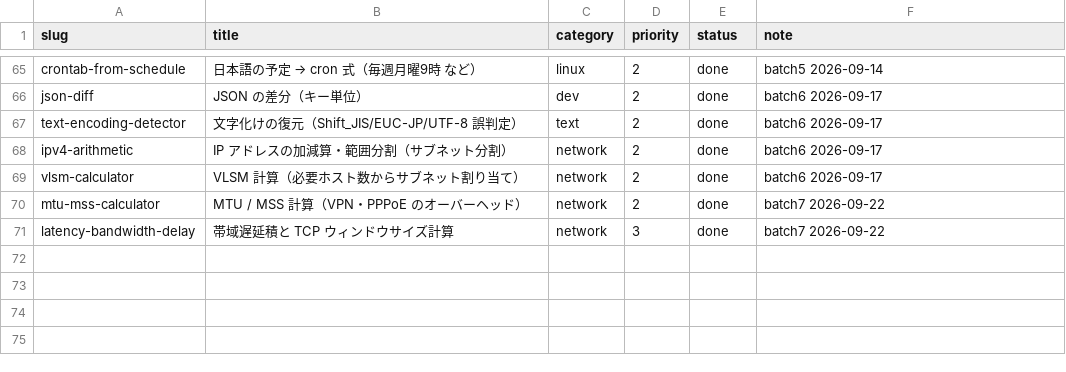
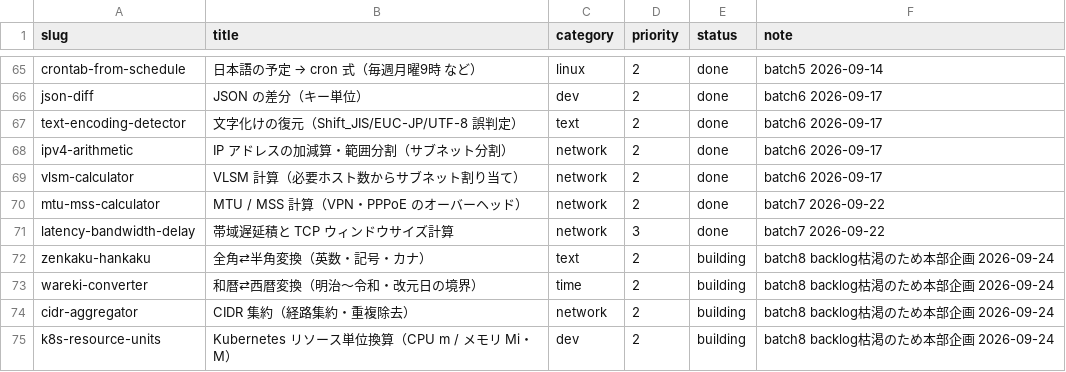
Before and after one commit to ishingo0124-byte/engineer-toolbox, a CSV file: data/tool_backlog.csv, drawn as a sheet; only a part is shown, gaps mark what is left out.

```diff
--- a/data/tool_backlog.csv
+++ b/data/tool_backlog.csv
@@ -71 +71,5 @@ mtu-mss-calculator,MTU / MSS 計算（VPN・PPPoE のオーバーヘッド）,ne
 latency-bandwidth-delay,帯域遅延積と TCP ウィンドウサイズ計算,network,3,done,batch7 2026-09-22
+zenkaku-hankaku,全角⇄半角変換（英数・記号・カナ）,text,2,building,batch8 backlog枯渇のため本部企画 2026-09-24
+wareki-converter,和暦⇄西暦変換（明治〜令和・改元日の境界）,time,2,building,batch8 backlog枯渇のため本部企画 2026-09-24
+cidr-aggregator,CIDR 集約（経路集約・重複除去）,network,2,building,batch8 backlog枯渇のため本部企画 2026-09-24
+k8s-resource-units,Kubernetes リソース単位換算（CPU m / メモリ Mi・M）,dev,2,building,batch8 backlog枯渇のため本部企画 2026-09-24
```
Also changed, not shown: 21 other files.
